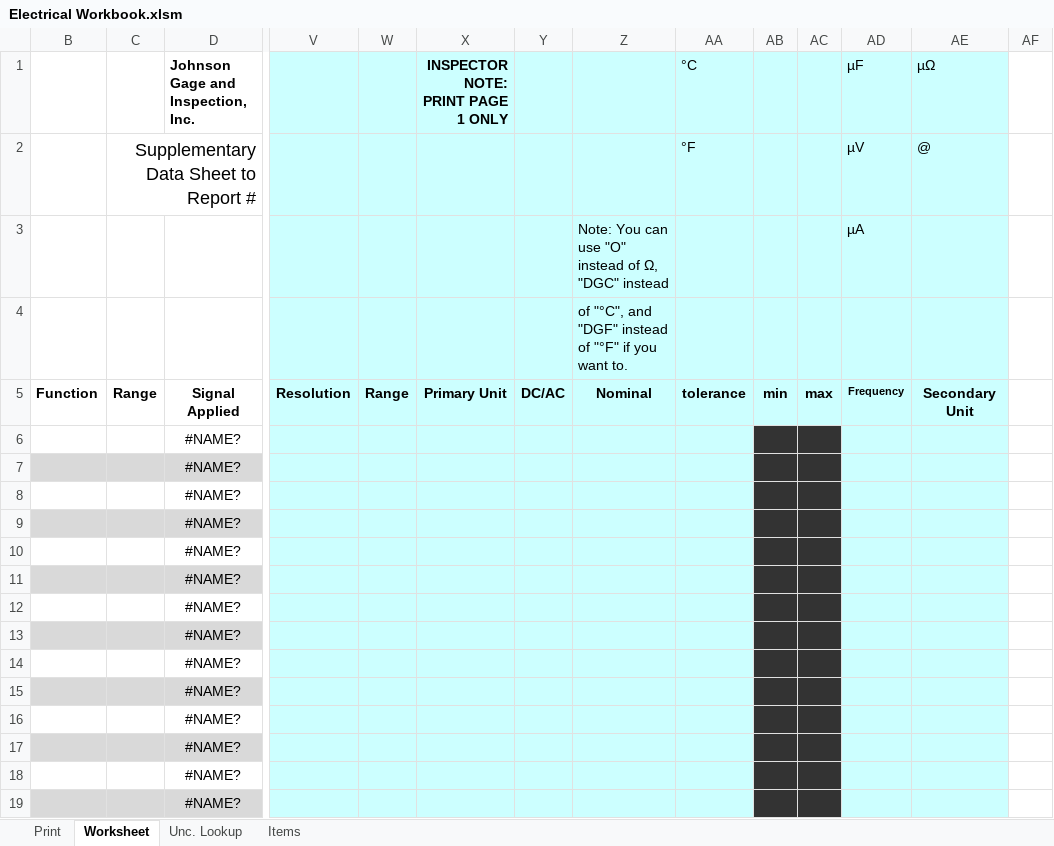
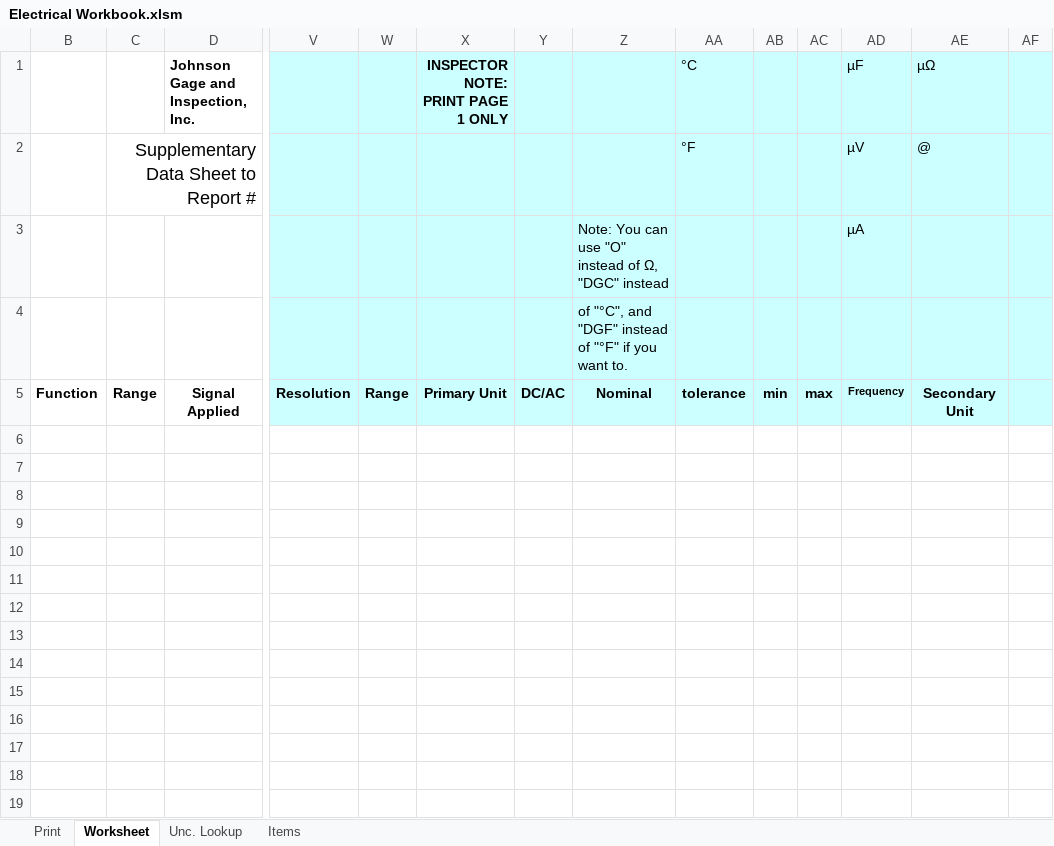
Before and after one commit to Johnson-Gage-Inspection-Inc/xl-Electrical-Workbook, an Excel workbook: Electrical Workbook.xlsm, sheet Worksheet, drawn as a sheet; only a part is shown, gaps mark what is left out; values as stored, in another font and other column widths than the file's, no borders; charts and pictures and conditional formats not drawn; rows hold the shown columns only; the diff covers the shown part only; the diff names each change by its address in the sheet, - before the commit and + after, or states it on an @@ line.

```diff
--- a/Electrical Workbook.xlsm (sheet Worksheet)
+++ b/Electrical Workbook.xlsm (sheet Worksheet)
-AF1:AF5 fill: none
+AF1:AF5 fill: #CCFFFF
-row 6:  |  | #NAME?
-row 7:  |  | #NAME?
-row 8:  |  | #NAME?
-row 9:  |  | #NAME?
-row 10:  |  | #NAME?
-row 11:  |  | #NAME?
-row 12:  |  | #NAME?
-row 13:  |  | #NAME?
-row 14:  |  | #NAME?
-row 15:  |  | #NAME?
-row 16:  |  | #NAME?
-row 17:  |  | #NAME?
-row 18:  |  | #NAME?
-row 19:  |  | #NAME?
```
Also changed, not shown: 25 removed rows elsewhere in this sheet, sheet Unc. Lookup, hidden cells.
